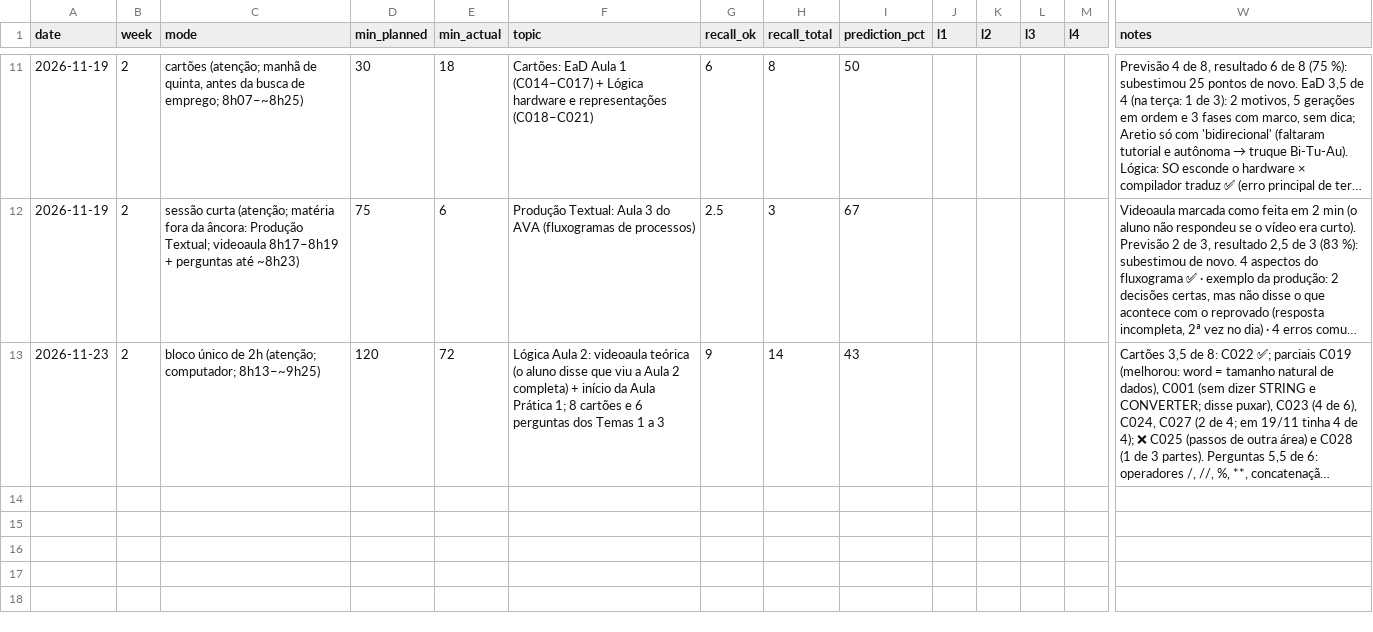
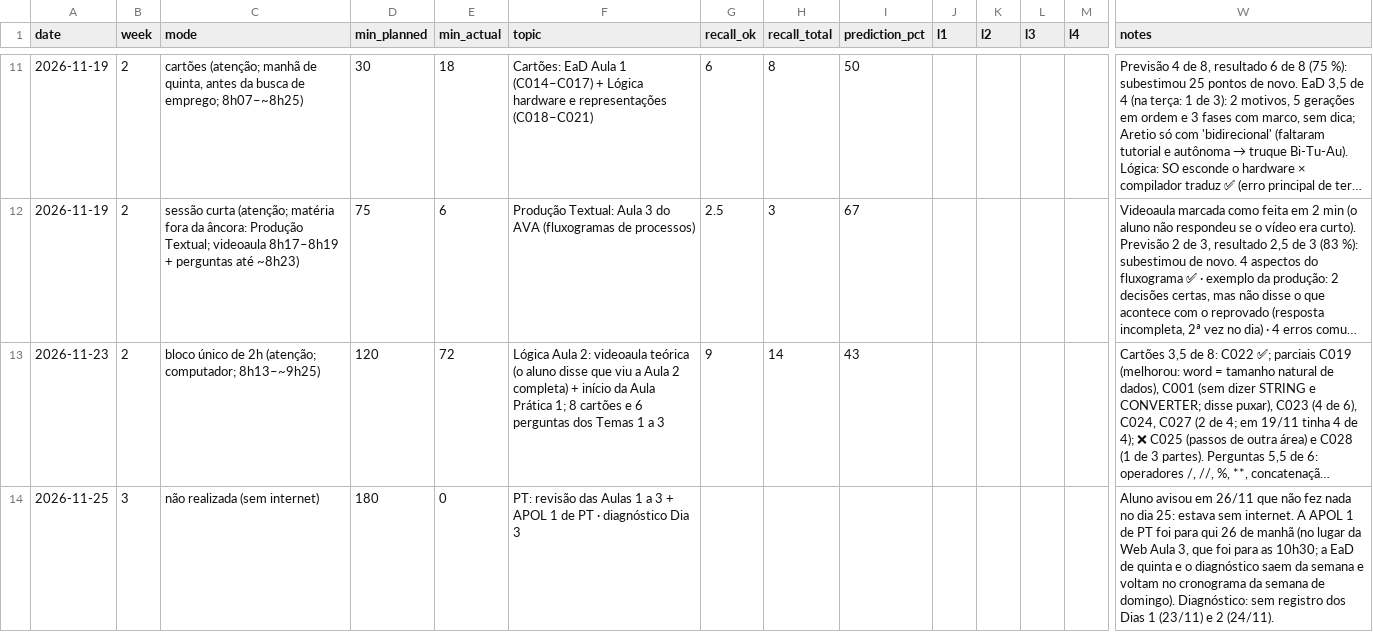
Before and after one commit to G4vo-dev/estudos-ads, a CSV file: agora-notebook/sessions.csv, drawn as a sheet; only a part is shown, gaps mark what is left out; long unchanged cells end in …; rows hold the shown columns only; the diff names each change by its address in the sheet, - before the commit and + after, or states it on an @@ line.

```diff
--- a/agora-notebook/sessions.csv
+++ b/agora-notebook/sessions.csv
+row 14: 2026-11-25 | 3 | não realizada (sem internet) | 180 | 0 | PT: revisão das Aulas 1 a 3 + APOL 1 de PT · diagnóstico Dia 3 |  |  |  |  |  |  |  | Aluno avisou em 26/11 que não fez nada no dia 25: estava sem internet. A APOL 1 de PT foi para qui 26 de manhã (no lugar da Web Aula 3, que foi para as 10h30; a EaD de quinta e o diagnóstico saem da semana e voltam no cronograma da semana de domingo). Diagnóstico: sem registro dos Dias 1 (23/11) e 2 (24/11).
```
